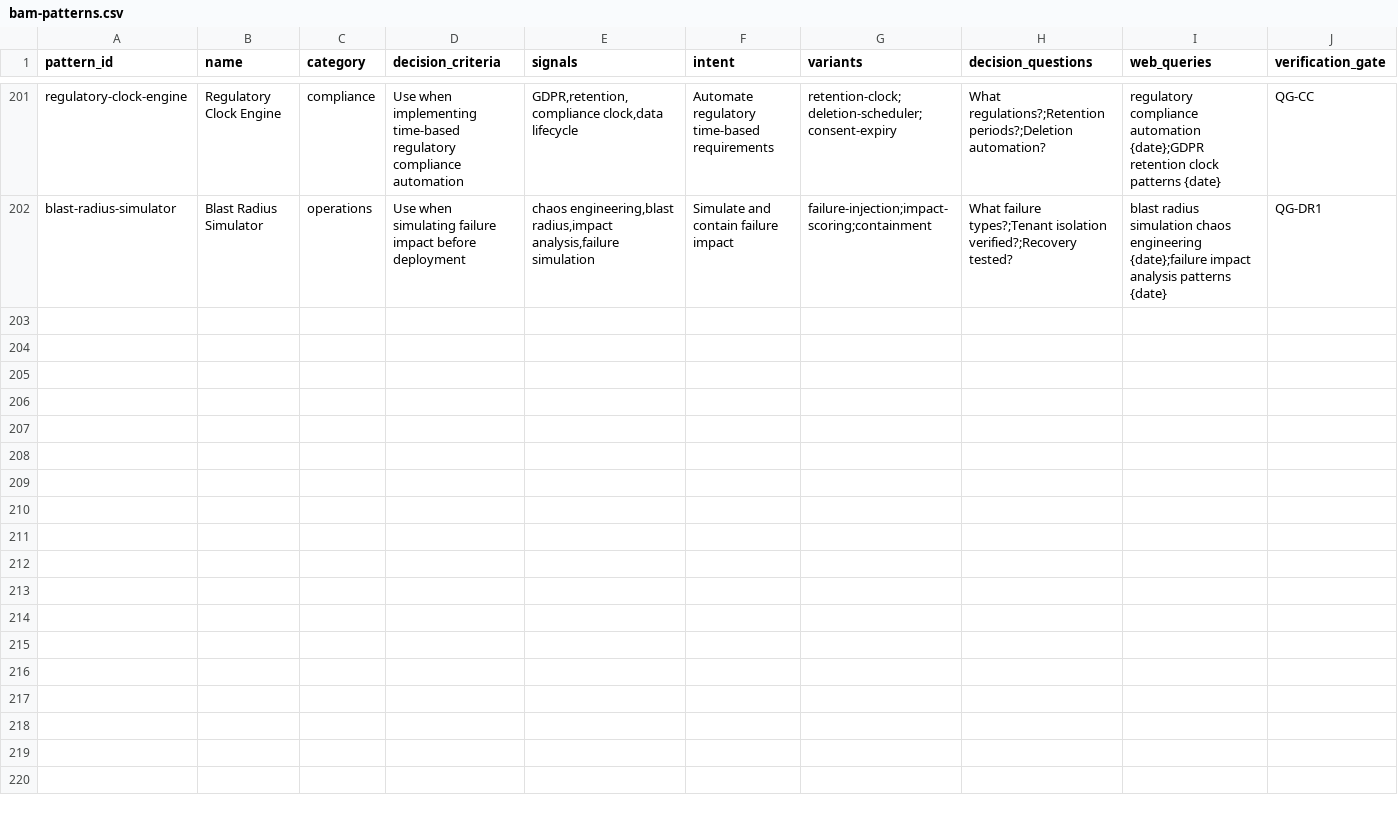
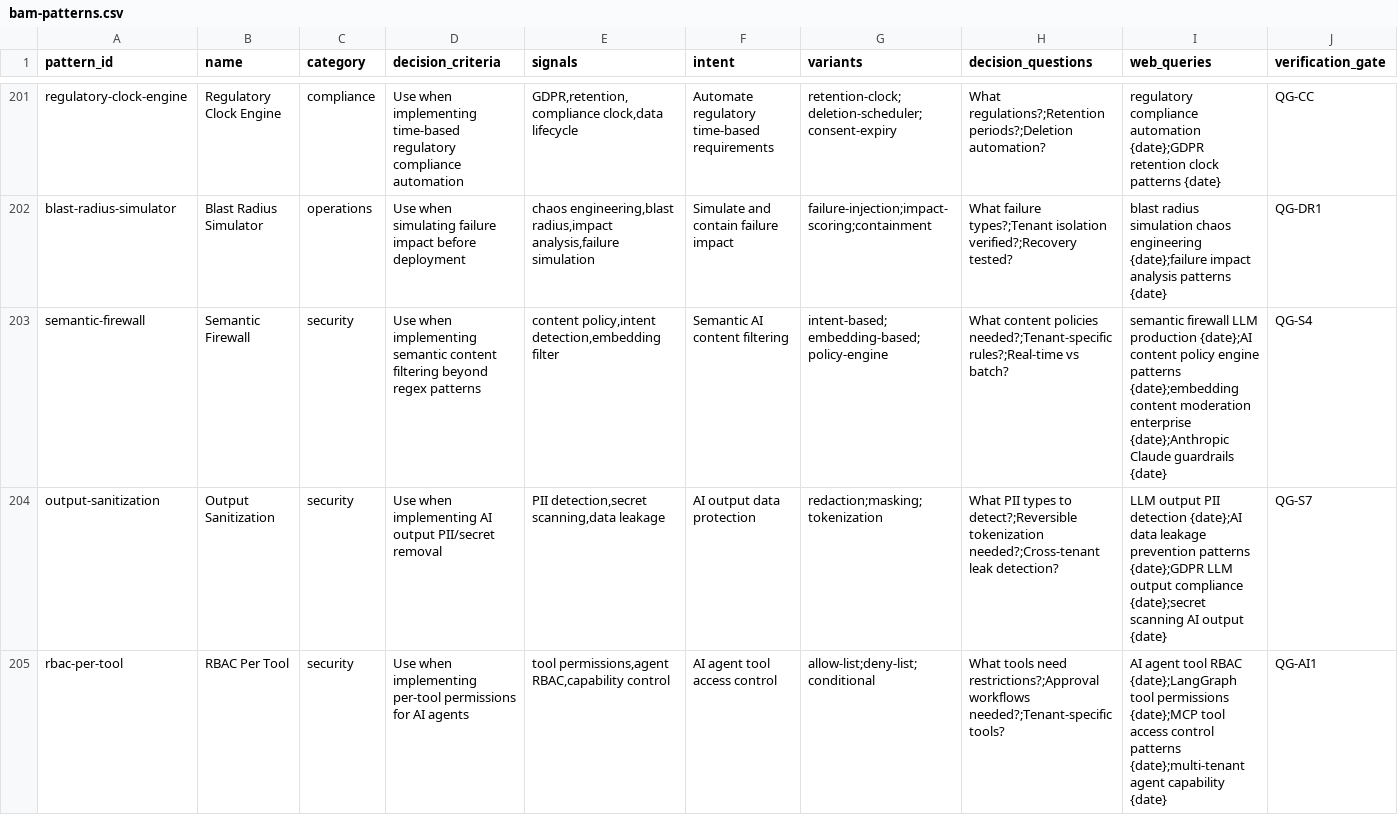
Before and after one commit to mira5557373/bmad-bam, a CSV file: src-v2/data/bam-patterns.csv, drawn as a sheet; only a part is shown, gaps mark what is left out; rows hold the shown columns only; the diff covers the shown part only; the diff names each change by its address in the sheet, - before the commit and + after, or states it on an @@ line.

```diff
--- a/src-v2/data/bam-patterns.csv
+++ b/src-v2/data/bam-patterns.csv
+row 203: semantic-firewall | Semantic Firewall | security | Use when implementing semantic content filtering beyond regex patterns | content policy,intent detection,embedding filter | Semantic AI content filtering | intent-based;embedding-based;policy-engine | What content policies needed?;Tenant-specific rules?;Real-time vs batch? | semantic firewall LLM production {date};AI content policy engine patterns {date};embedding content moderation enterprise {date};Anthropic Claude guardrails {date} | QG-S4
+row 204: output-sanitization | Output Sanitization | security | Use when implementing AI output PII/secret removal | PII detection,secret scanning,data leakage | AI output data protection | redaction;masking;tokenization | What PII types to detect?;Reversible tokenization needed?;Cross-tenant leak detection? | LLM output PII detection {date};AI data leakage prevention patterns {date};GDPR LLM output compliance {date};secret scanning AI output {date} | QG-S7
+row 205: rbac-per-tool | RBAC Per Tool | security | Use when implementing per-tool permissions for AI agents | tool permissions,agent RBAC,capability control | AI agent tool access control | allow-list;deny-list;conditional | What tools need restrictions?;Approval workflows needed?;Tenant-specific tools? | AI agent tool RBAC {date};LangGraph tool permissions {date};MCP tool access control patterns {date};multi-tenant agent capability {date} | QG-AI1
```
Also changed, not shown: 6 added rows elsewhere in this file.
